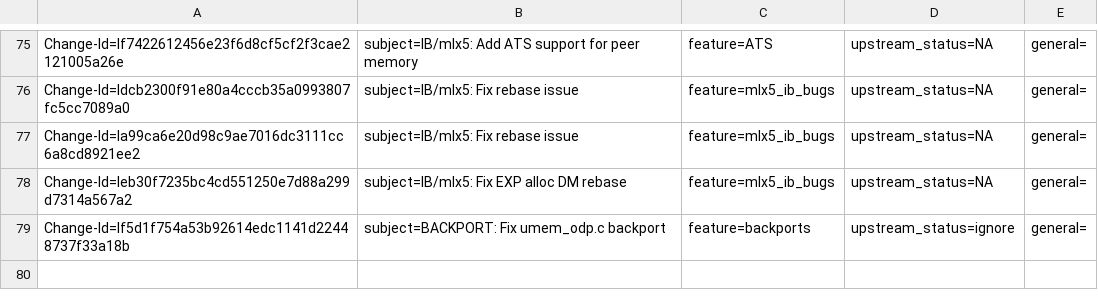
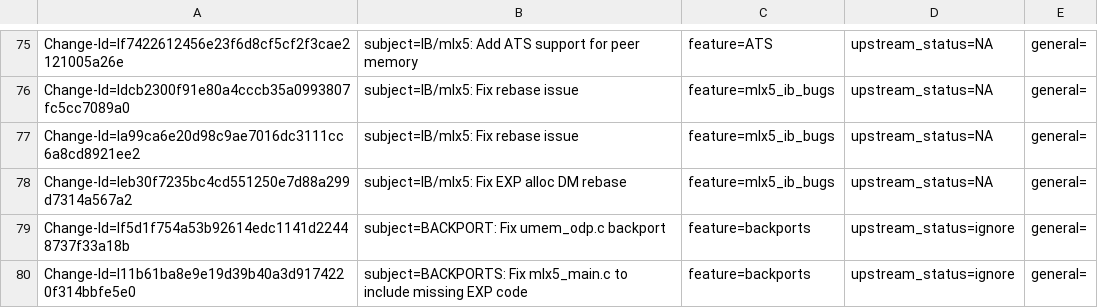
Before and after one commit to huynguyen85/temp_ipsec_inline_ofed_4_7, a CSV file: metadata/Yishai_Hadas.csv, drawn as a sheet; only a part is shown, gaps mark what is left out; the diff names each change by its address in the sheet, - before the commit and + after, or states it on an @@ line.

Commit message:
BACKPORTS: Fix mlx5_main.c to include missing EXP code
issue: 1916670
Change-Id: I11b61ba8e9e19d39b40a3d9174220f314bbfe5e0
Signed-off-by: Yishai Hadas <yishaih@mellanox.com>

```diff
--- a/metadata/Yishai_Hadas.csv
+++ b/metadata/Yishai_Hadas.csv
+row 80: Change-Id=I11b61ba8e9e19d39b40a3d9174220f314bbfe5e0 | subject=BACKPORTS: Fix mlx5_main.c to include missing EXP code | feature=backports | upstream_status=ignore | general=
```
Also changed, not shown: 1 other file.
